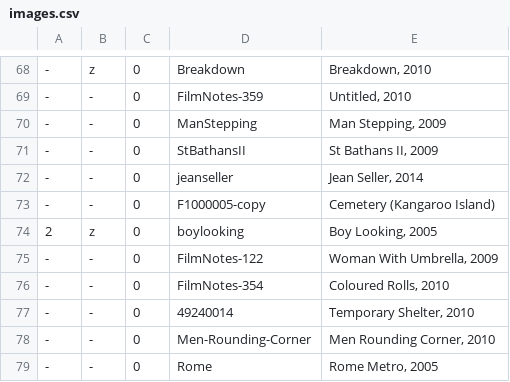
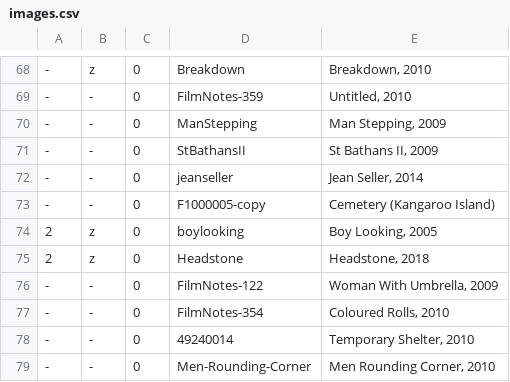
Before and after one commit to jeremydrape/www-jrd, a CSV file: data/csv/images.csv, drawn as a sheet; only a part is shown, gaps mark what is left out; the shorter side is filled out with more unchanged rows; the diff names each change by its address in the sheet, - before the commit and + after, or states it on an @@ line.

Commit message:
2020-06-06T04:13:13

```diff
--- a/data/csv/images.csv
+++ b/data/csv/images.csv
+row 75: 2 | z | 0 | Headstone | Headstone, 2018
```
